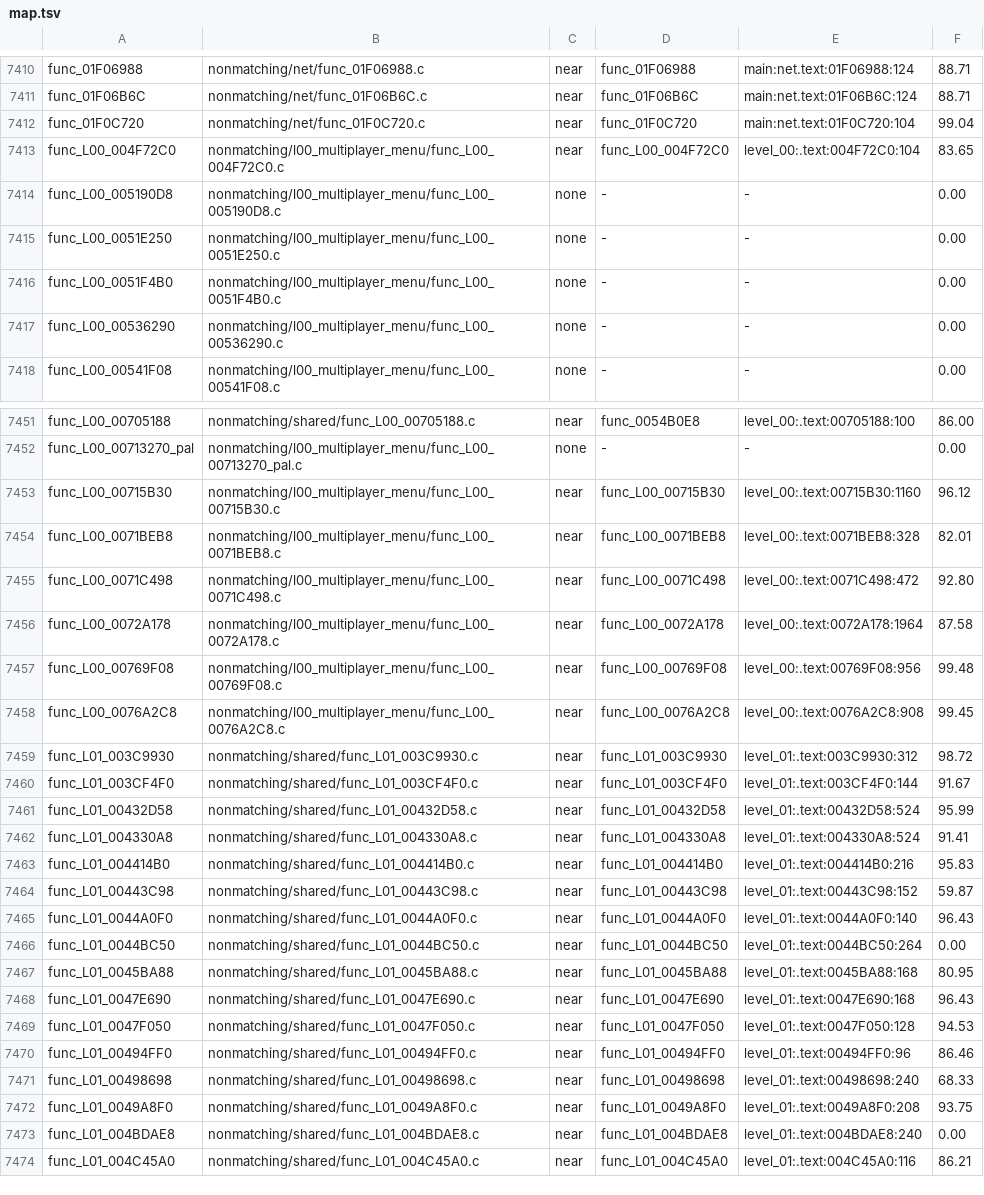
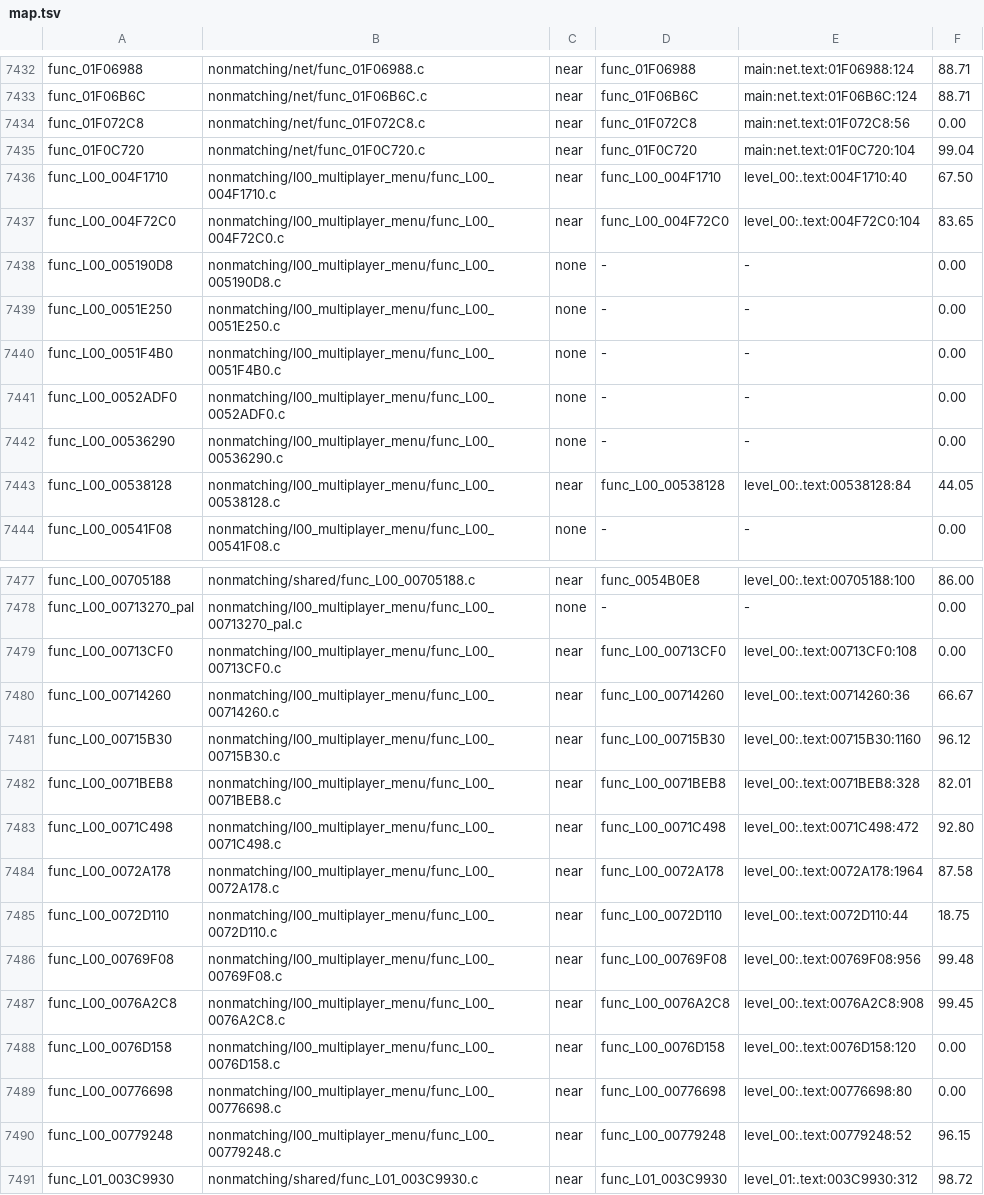
Before and after one commit to OpenRAC/rac4-decomp, a TSV file: config/us/map.tsv, drawn as a sheet; only a part is shown, gaps mark what is left out; the shorter side is filled out with more unchanged rows; the diff covers the shown part only.

```diff
--- a/config/us/map.tsv
+++ b/config/us/map.tsv
@@ -7411,3 +7433,5 @@ func_01F06988	nonmatching/net/func_01F06988.c	near	func_01F06988	main:net.text:0
 func_01F06B6C	nonmatching/net/func_01F06B6C.c	near	func_01F06B6C	main:net.text:01F06B6C:124	88.71
+func_01F072C8	nonmatching/net/func_01F072C8.c	near	func_01F072C8	main:net.text:01F072C8:56	0.00
 func_01F0C720	nonmatching/net/func_01F0C720.c	near	func_01F0C720	main:net.text:01F0C720:104	99.04
+func_L00_004F1710	nonmatching/l00_multiplayer_menu/func_L00_004F1710.c	near	func_L00_004F1710	level_00:.text:004F1710:40	67.50
 func_L00_004F72C0	nonmatching/l00_multiplayer_menu/func_L00_004F72C0.c	near	func_L00_004F72C0	level_00:.text:004F72C0:104	83.65
@@ -7416,3 +7440,5 @@ func_L00_0051E250	nonmatching/l00_multiplayer_menu/func_L00_0051E250.c	none	-	-
 func_L00_0051F4B0	nonmatching/l00_multiplayer_menu/func_L00_0051F4B0.c	none	-	-	0.00
+func_L00_0052ADF0	nonmatching/l00_multiplayer_menu/func_L00_0052ADF0.c	none	-	-	0.00
 func_L00_00536290	nonmatching/l00_multiplayer_menu/func_L00_00536290.c	none	-	-	0.00
+func_L00_00538128	nonmatching/l00_multiplayer_menu/func_L00_00538128.c	near	func_L00_00538128	level_00:.text:00538128:84	44.05
 func_L00_00541F08	nonmatching/l00_multiplayer_menu/func_L00_00541F08.c	none	-	-	0.00
@@ -7452,2 +7478,4 @@ func_L00_00705188	nonmatching/shared/func_L00_00705188.c	near	func_0054B0E8	leve
 func_L00_00713270_pal	nonmatching/l00_multiplayer_menu/func_L00_00713270_pal.c	none	-	-	0.00
+func_L00_00713CF0	nonmatching/l00_multiplayer_menu/func_L00_00713CF0.c	near	func_L00_00713CF0	level_00:.text:00713CF0:108	0.00
+func_L00_00714260	nonmatching/l00_multiplayer_menu/func_L00_00714260.c	near	func_L00_00714260	level_00:.text:00714260:36	66.67
 func_L00_00715B30	nonmatching/l00_multiplayer_menu/func_L00_00715B30.c	near	func_L00_00715B30	level_00:.text:00715B30:1160	96.12
@@ -7456,4 +7484,8 @@ func_L00_0071C498	nonmatching/l00_multiplayer_menu/func_L00_0071C498.c	near	func
 func_L00_0072A178	nonmatching/l00_multiplayer_menu/func_L00_0072A178.c	near	func_L00_0072A178	level_00:.text:0072A178:1964	87.58
+func_L00_0072D110	nonmatching/l00_multiplayer_menu/func_L00_0072D110.c	near	func_L00_0072D110	level_00:.text:0072D110:44	18.75
 func_L00_00769F08	nonmatching/l00_multiplayer_menu/func_L00_00769F08.c	near	func_L00_00769F08	level_00:.text:00769F08:956	99.48
 func_L00_0076A2C8	nonmatching/l00_multiplayer_menu/func_L00_0076A2C8.c	near	func_L00_0076A2C8	level_00:.text:0076A2C8:908	99.45
+func_L00_0076D158	nonmatching/l00_multiplayer_menu/func_L00_0076D158.c	near	func_L00_0076D158	level_00:.text:0076D158:120	0.00
+func_L00_00776698	nonmatching/l00_multiplayer_menu/func_L00_00776698.c	near	func_L00_00776698	level_00:.text:00776698:80	0.00
+func_L00_00779248	nonmatching/l00_multiplayer_menu/func_L00_00779248.c	near	func_L00_00779248	level_00:.text:00779248:52	96.15
 func_L01_003C9930	nonmatching/shared/func_L01_003C9930.c	near	func_L01_003C9930	level_01:.text:003C9930:312	98.72
```
Also changed, not shown: 23 added rows elsewhere in this file, config/pal/map.tsv, 37 other files.
